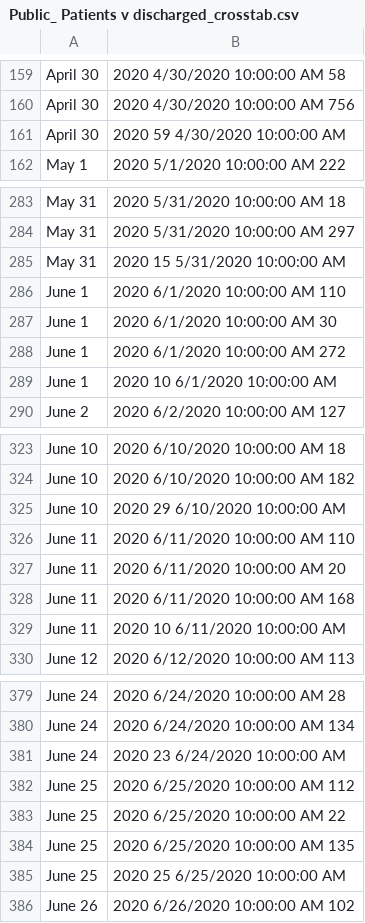
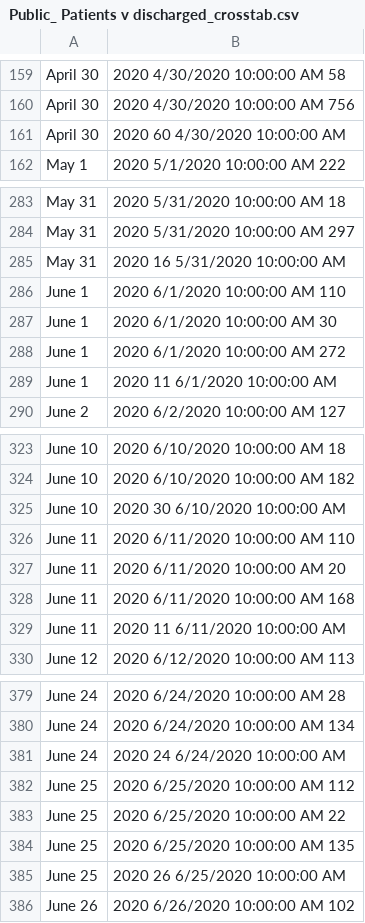
Before and after one commit to Zoooook/ColoradoCovidData, a CSV file: Public_ Patients v discharged_crosstab.csv, drawn as a sheet; only a part is shown, gaps mark what is left out; the diff covers the shown part only; the diff names each change by its address in the sheet, - before the commit and + after, or states it on an @@ line.

```diff
--- a/Public_ Patients v discharged_crosstab.csv
+++ b/Public_ Patients v discharged_crosstab.csv
-B161: 2020 59 4/30/2020 10:00:00 AM
+B161: 2020 60 4/30/2020 10:00:00 AM
-B285: 2020 15 5/31/2020 10:00:00 AM
+B285: 2020 16 5/31/2020 10:00:00 AM
-B289: 2020 10 6/1/2020 10:00:00 AM
+B289: 2020 11 6/1/2020 10:00:00 AM
-B325: 2020 29 6/10/2020 10:00:00 AM
+B325: 2020 30 6/10/2020 10:00:00 AM
-B329: 2020 10 6/11/2020 10:00:00 AM
+B329: 2020 11 6/11/2020 10:00:00 AM
-B381: 2020 23 6/24/2020 10:00:00 AM
+B381: 2020 24 6/24/2020 10:00:00 AM
-B385: 2020 25 6/25/2020 10:00:00 AM
+B385: 2020 26 6/25/2020 10:00:00 AM
```
Also changed, not shown: 61 added rows, 1 removed row and 21 edited cells elsewhere in this file, 2 other files.
